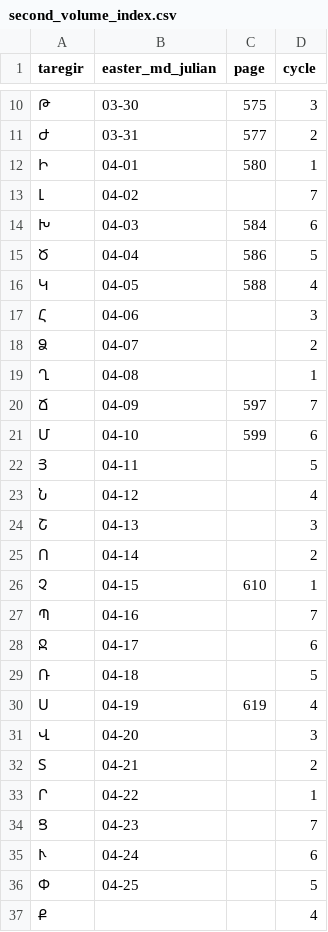
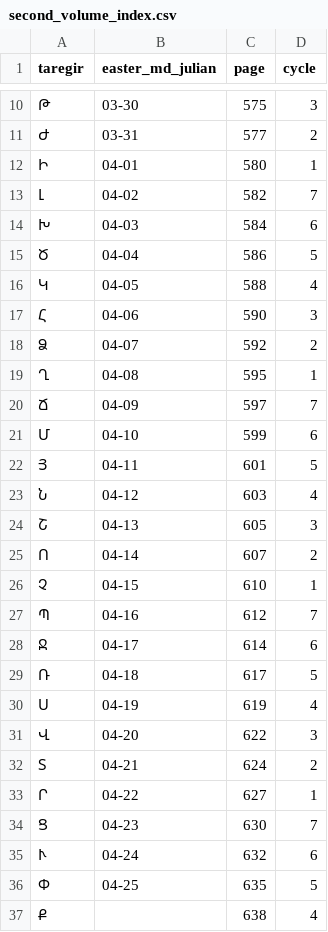
Before and after one commit to andylitalo/armenian-lectionary, a CSV file: docs/sources/second_volume_index.csv, drawn as a sheet; only a part is shown, gaps mark what is left out.

```diff
--- a/docs/sources/second_volume_index.csv
+++ b/docs/sources/second_volume_index.csv
@@ -12,3 +12,3 @@ taregir,easter_md_julian,page,cycle
 Ի,04-01,580,1
-Լ,04-02,,7
+Լ,04-02,582,7
 Խ,04-03,584,6
@@ -16,22 +16,22 @@ taregir,easter_md_julian,page,cycle
 Կ,04-05,588,4
-Հ,04-06,,3
-Ձ,04-07,,2
-Ղ,04-08,,1
+Հ,04-06,590,3
+Ձ,04-07,592,2
+Ղ,04-08,595,1
 Ճ,04-09,597,7
 Մ,04-10,599,6
-Յ,04-11,,5
-Ն,04-12,,4
-Շ,04-13,,3
-Ո,04-14,,2
+Յ,04-11,601,5
+Ն,04-12,603,4
+Շ,04-13,605,3
+Ո,04-14,607,2
 Չ,04-15,610,1
-Պ,04-16,,7
-Ջ,04-17,,6
-Ռ,04-18,,5
+Պ,04-16,612,7
+Ջ,04-17,614,6
+Ռ,04-18,617,5
 Ս,04-19,619,4
-Վ,04-20,,3
-Տ,04-21,,2
-Ր,04-22,,1
-Ց,04-23,,7
-Ւ,04-24,,6
-Փ,04-25,,5
-Ք,,,4
+Վ,04-20,622,3
+Տ,04-21,624,2
+Ր,04-22,627,1
+Ց,04-23,630,7
+Ւ,04-24,632,6
+Փ,04-25,635,5
+Ք,,638,4
```
Also changed, not shown: 2 other files.
